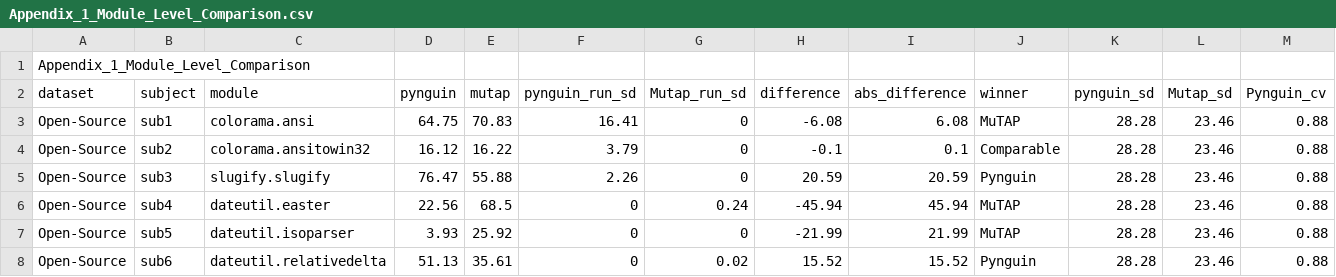
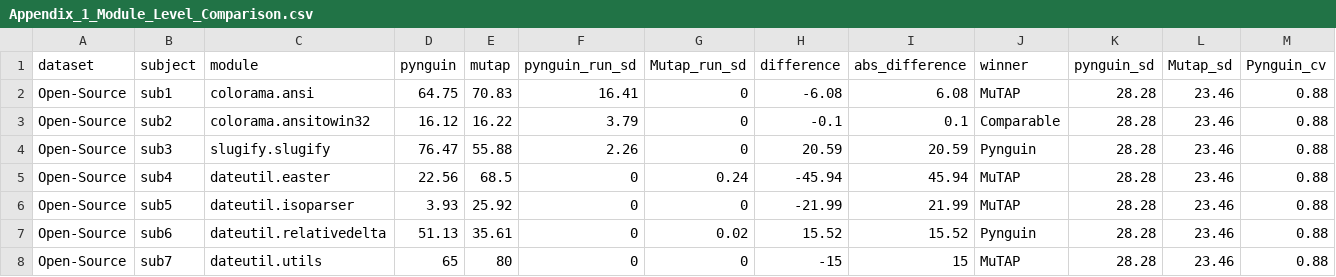
Before and after one commit to radia166/mutap-pynguin-study-data, a CSV file: CSV/Appendix_1_Module_Level_Comparison.csv, drawn as a sheet; only a part is shown; the shorter side is filled out with more unchanged rows; rows hold the shown columns only; the diff names each change by its address in the sheet, - before the commit and + after, or states it on an @@ line.

Commit message:
Update Appendix_1_Module_Level_Comparison.csv

```diff
--- a/CSV/Appendix_1_Module_Level_Comparison.csv
+++ b/CSV/Appendix_1_Module_Level_Comparison.csv
-row 1: Appendix_1_Module_Level_Comparison
```
